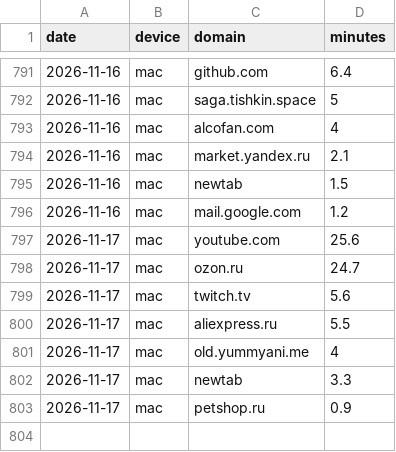
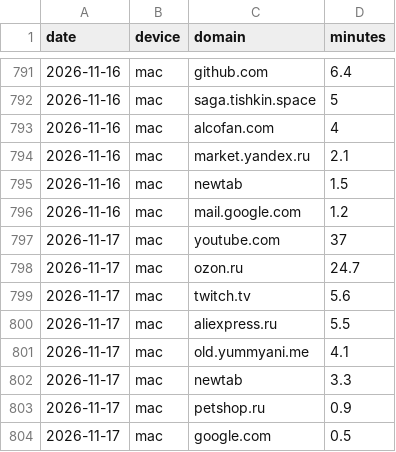
Before and after one commit to recr0ns/sphere-data, a CSV file: csv/screen-domains.csv, drawn as a sheet; only a part is shown, gaps mark what is left out.

```diff
--- a/csv/screen-domains.csv
+++ b/csv/screen-domains.csv
@@ -796,3 +796,3 @@ date,device,domain,minutes
 2026-11-16,mac,mail.google.com,1.2
-2026-11-17,mac,youtube.com,25.6
+2026-11-17,mac,youtube.com,37
 2026-11-17,mac,ozon.ru,24.7
@@ -800,4 +800,5 @@ date,device,domain,minutes
 2026-11-17,mac,aliexpress.ru,5.5
-2026-11-17,mac,old.yummyani.me,4
+2026-11-17,mac,old.yummyani.me,4.1
 2026-11-17,mac,newtab,3.3
 2026-11-17,mac,petshop.ru,0.9
+2026-11-17,mac,google.com,0.5
```
Also changed, not shown: csv/activity.csv, csv/screen-apps.csv.
